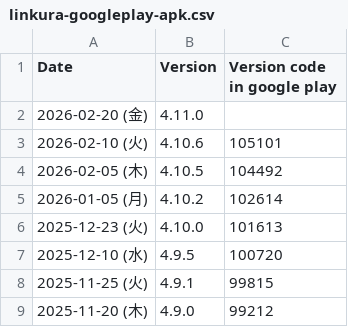
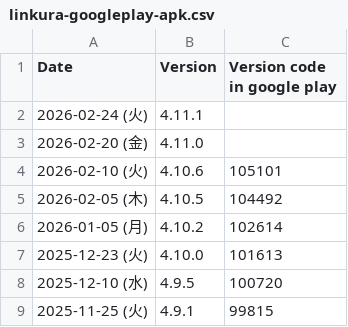
Before and after one commit to ChocoLZS/linkura-live-data, a CSV file: others/linkura-googleplay-apk.csv, drawn as a sheet; only a part is shown; the shorter side is filled out with more unchanged rows; the diff names each change by its address in the sheet, - before the commit and + after, or states it on an @@ line.

```diff
--- a/others/linkura-googleplay-apk.csv
+++ b/others/linkura-googleplay-apk.csv
+row 2: 2026-02-24 (火) | 4.11.1
```
Also changed, not shown: 2 other files.
